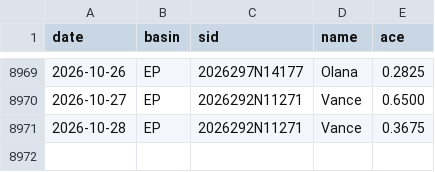
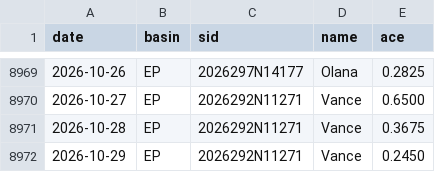
Before and after one commit to tsjuri/earthindicators, a CSV file: data/ace_daily.csv, drawn as a sheet; only a part is shown, gaps mark what is left out; the diff names each change by its address in the sheet, - before the commit and + after, or states it on an @@ line.

```diff
--- a/data/ace_daily.csv
+++ b/data/ace_daily.csv
+row 8972: 2026-10-29 | EP | 2026292N11271 | Vance | 0.2450
```
Also changed, not shown: 2 other files.
